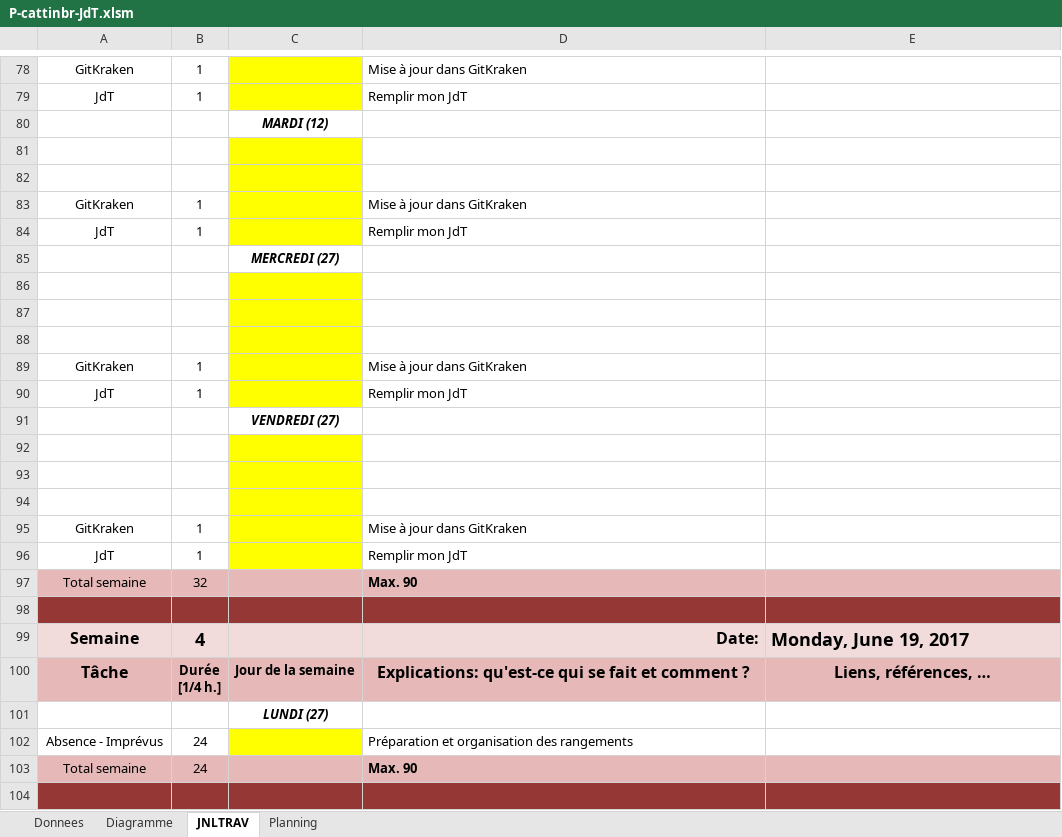
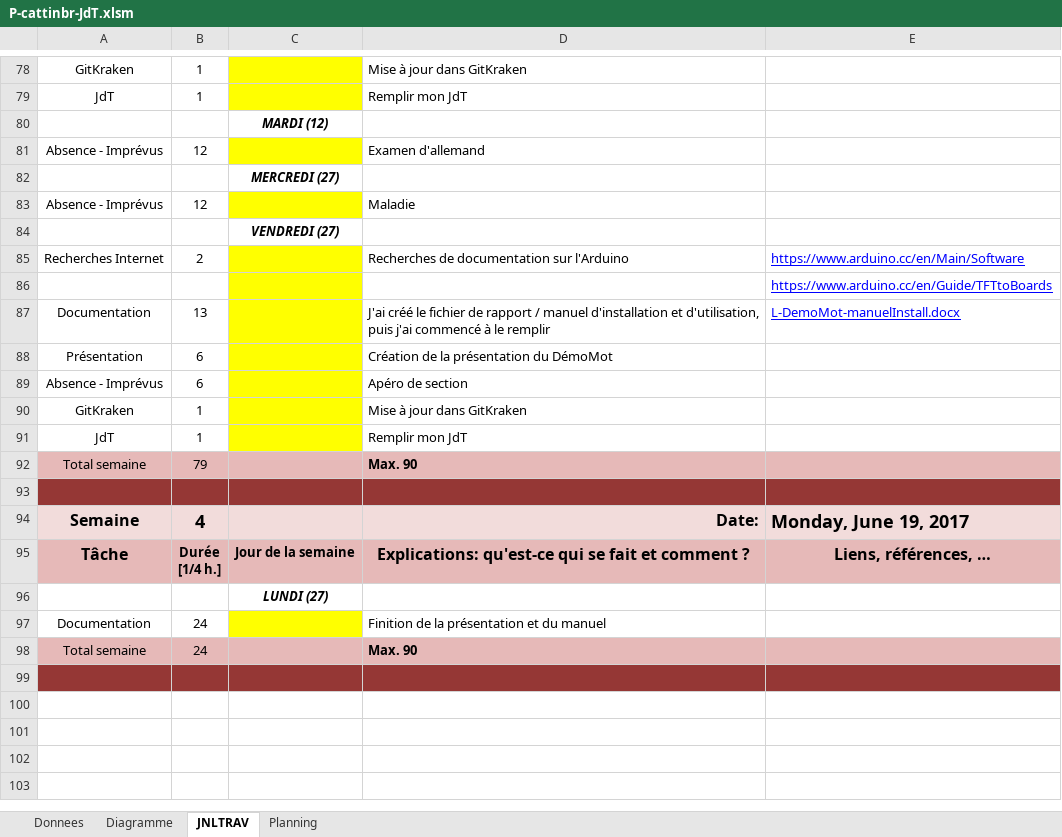
Before and after one commit to shaukaula/DemoMot-cattinbr, an Excel workbook: P-cattinbr-JdT.xlsm, sheet JNLTRAV, drawn as a sheet; only a part is shown, gaps mark what is left out; the shorter side is filled out with more unchanged rows; values as stored, in another font and other column widths than the file's, no borders; charts and pictures not drawn; removed rows and columns are numbered as before the commit, all else as after; the diff names each change by its address in the sheet, - before the commit and + after, or states it on an @@ line.

```diff
--- a/P-cattinbr-JdT.xlsm (sheet JNLTRAV)
+++ b/P-cattinbr-JdT.xlsm (sheet JNLTRAV)
-row 81: (empty)
+row 81: Absence - Imprévus | 12 |  | Examen d'allemand
-C82: (empty)
+C82: MERCREDI (27)
-C82 fill: #FFFF00
+C82 fill: none
+row 83: Absence - Imprévus | 12 |  | Maladie
@@ row 91 moved to row 84: VENDREDI (27) @@
+row 85: Recherches Internet | 2 |  | Recherches de documentation sur l'Arduino | https://www.arduino.cc/en/Main/Software
+row 86:  |  |  |  | https://www.arduino.cc/en/Guide/TFTtoBoards
+row 87: Documentation | 13 |  | J'ai créé le fichier de rapport / manuel d'installation et d'utilisation, puis j'ai commencé à le remplir | L-DemoMot-manuelInstall.docx
+row 88: Présentation | 6 |  | Création de la présentation du DémoMot
+row 89: Absence - Imprévus | 6 |  | Apéro de section
-row 85:  |  | MERCREDI (27)
-row 86: (empty)
-row 87: (empty)
-row 88: (empty)
-row 89: GitKraken | 1 |  | Mise à jour dans GitKraken
-row 90: JdT | 1 |  | Remplir mon JdT
-row 92: (empty)
-row 93: (empty)
-row 94: (empty)
-row 95: GitKraken | 1 |  | Mise à jour dans GitKraken
-row 96: JdT | 1 |  | Remplir mon JdT
-B92: 32
+B92: 79
-row 102: Absence - Imprévus | 24 |  | Préparation et organisation des rangements
+row 97: Documentation | 24 |  | Finition de la présentation et du manuel
```
Also changed, not shown: charts or pictures, 14 other files.
